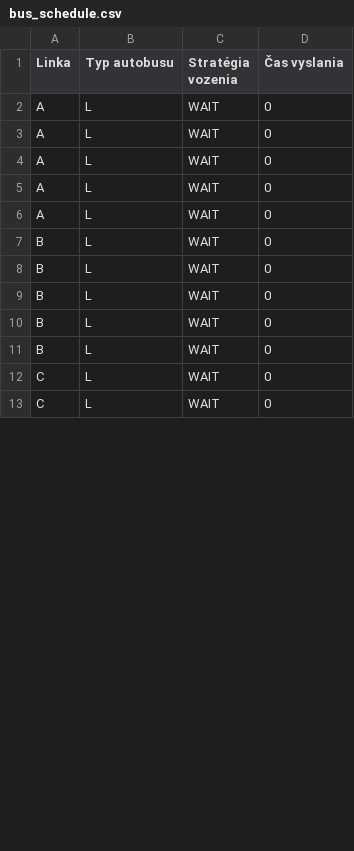
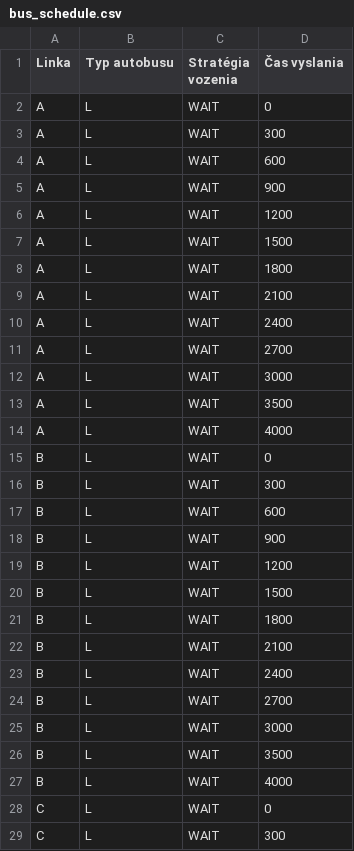
Before and after one commit to ace4seven/Agent-Oriented-Simulation, a CSV file: bus_schedule.csv, drawn as a sheet; only a part is shown; the diff covers the shown part only.

```diff
--- a/bus_schedule.csv
+++ b/bus_schedule.csv
@@ -2,12 +2,28 @@ Linka,Typ autobusu,Stratégia vozenia,Čas vyslania
 A,L,WAIT,0
-A,L,WAIT,0
-A,L,WAIT,0
-A,L,WAIT,0
-A,L,WAIT,0
+A,L,WAIT,300
+A,L,WAIT,600
+A,L,WAIT,900
+A,L,WAIT,1200
+A,L,WAIT,1500
+A,L,WAIT,1800
+A,L,WAIT,2100
+A,L,WAIT,2400
+A,L,WAIT,2700
+A,L,WAIT,3000
+A,L,WAIT,3500
+A,L,WAIT,4000
 B,L,WAIT,0
-B,L,WAIT,0
-B,L,WAIT,0
-B,L,WAIT,0
-B,L,WAIT,0
+B,L,WAIT,300
+B,L,WAIT,600
+B,L,WAIT,900
+B,L,WAIT,1200
+B,L,WAIT,1500
+B,L,WAIT,1800
+B,L,WAIT,2100
+B,L,WAIT,2400
+B,L,WAIT,2700
+B,L,WAIT,3000
+B,L,WAIT,3500
+B,L,WAIT,4000
 C,L,WAIT,0
-C,L,WAIT,0
+C,L,WAIT,300
```
Also changed, not shown: 8 added rows and 3 edited cells elsewhere in this file, 8 other files.
